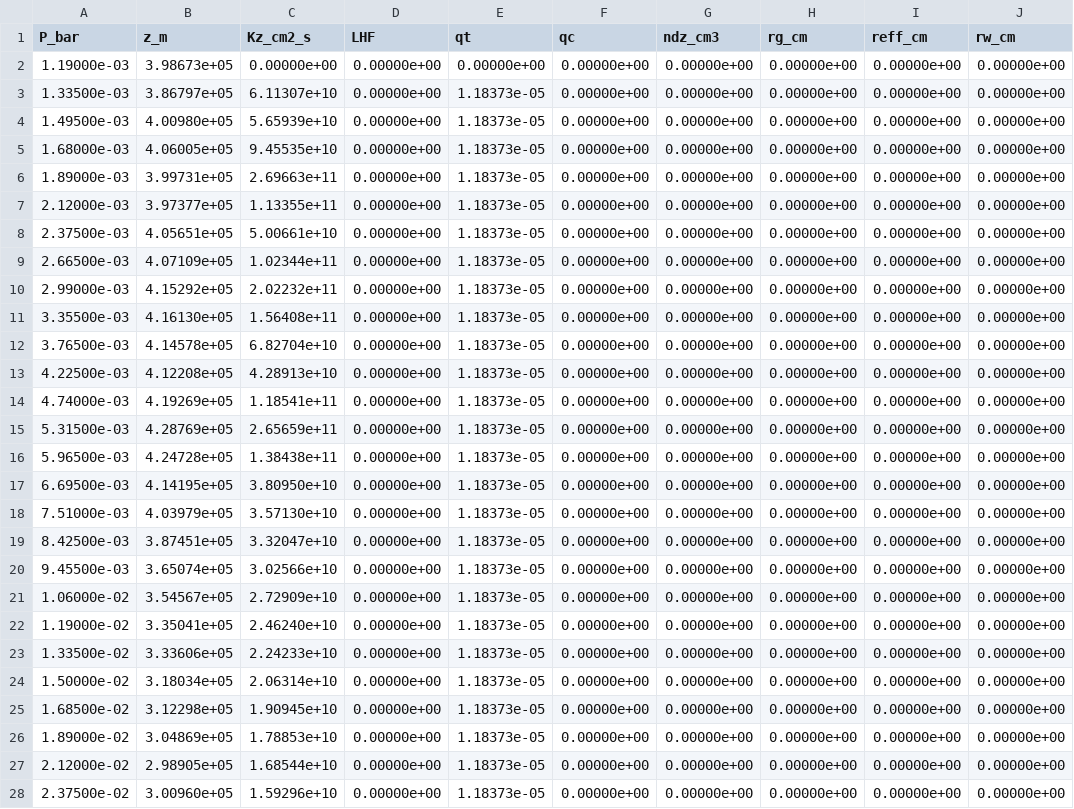
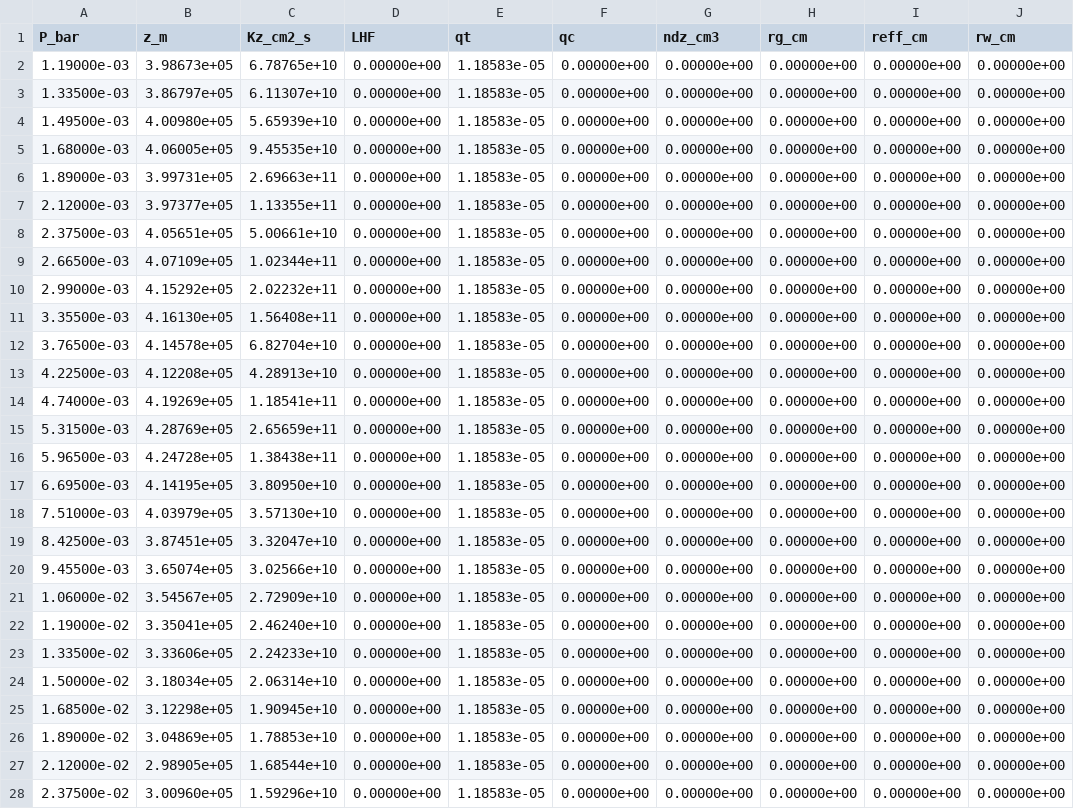
Before and after one commit to soumi-mandal1903/cloud_model, a CSV file: jupyter/eddysed_lh_outputs_fsed1.csv, drawn as a sheet; only a part is shown; the diff covers the shown part only; the diff names each change by its address in the sheet, - before the commit and + after, or states it on an @@ line.

```diff
--- a/jupyter/eddysed_lh_outputs_fsed1.csv
+++ b/jupyter/eddysed_lh_outputs_fsed1.csv
-C2 (Kz_cm2_s): 0.00000e+00
+C2 (Kz_cm2_s): 6.78765e+10
-E2 (qt): 0.00000e+00
+E2 (qt): 1.18583e-05
-E3:E28 (qt): 1.18373e-05
+E3:E28 (qt): 1.18583e-05
```
Also changed, not shown: 99 edited cells elsewhere in this file, 7 other files.
